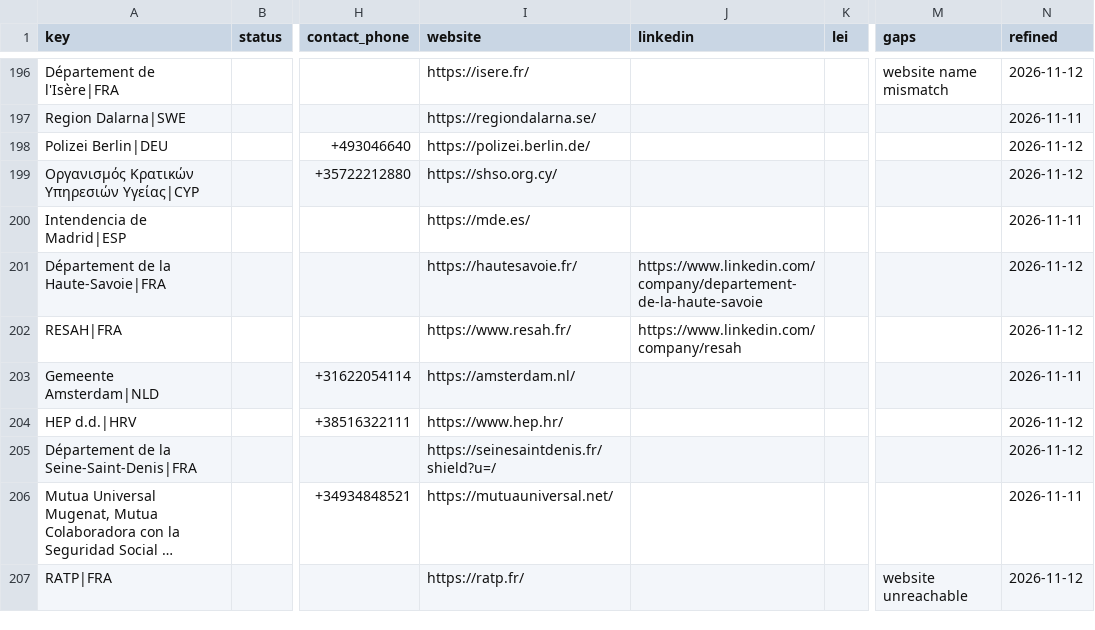
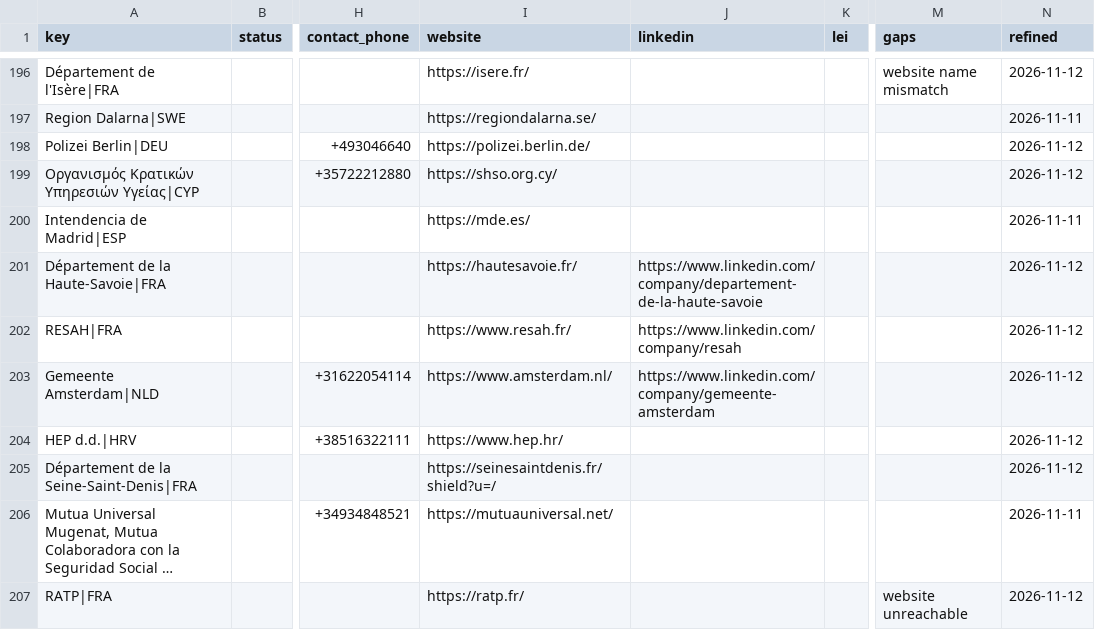
Before and after one commit to etaram/commodity-feeder, a CSV file: data/leads/refined/accounts.csv, drawn as a sheet; only a part is shown, gaps mark what is left out; long unchanged cells end in …; the diff covers the shown part only; the diff names each change by its address in the sheet, - before the commit and + after, or states it on an @@ line.

```diff
--- a/data/leads/refined/accounts.csv
+++ b/data/leads/refined/accounts.csv
-I203 (website): https://amsterdam.nl/
+I203 (website): https://www.amsterdam.nl/
-J203 (linkedin): (empty)
+J203 (linkedin): https://www.linkedin.com/company/gemeente-amsterdam
-N203 (refined): 2026-11-11
+N203 (refined): 2026-11-12
```
Also changed, not shown: 98 edited cells elsewhere in this file, data/leads/refined/buyers.csv, data/leads/refined/importers.csv, 2 other files.
